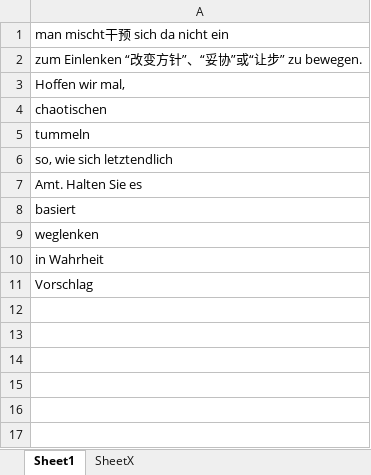
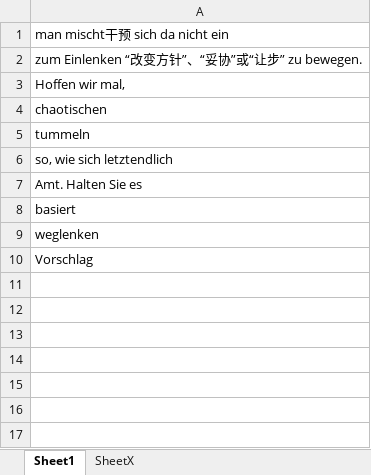
Before and after one commit to 022019008/de-tic-tacX, an Excel workbook: old/_260816_230000_Black Friday.xlsx, sheet Sheet1, drawn as a sheet; only a part is shown; the shorter side is filled out with more unchanged rows; values as stored, in another font and other column widths than the file's, no borders; the diff names each change by its address in the sheet, - before the commit and + after, or states it on an @@ line.

```diff
--- a/old/_260816_230000_Black Friday.xlsx (sheet Sheet1)
+++ b/old/_260816_230000_Black Friday.xlsx (sheet Sheet1)
-row 10: in Wahrheit
```
Also changed, not shown: new/260808.xlsx, 9 other files.
